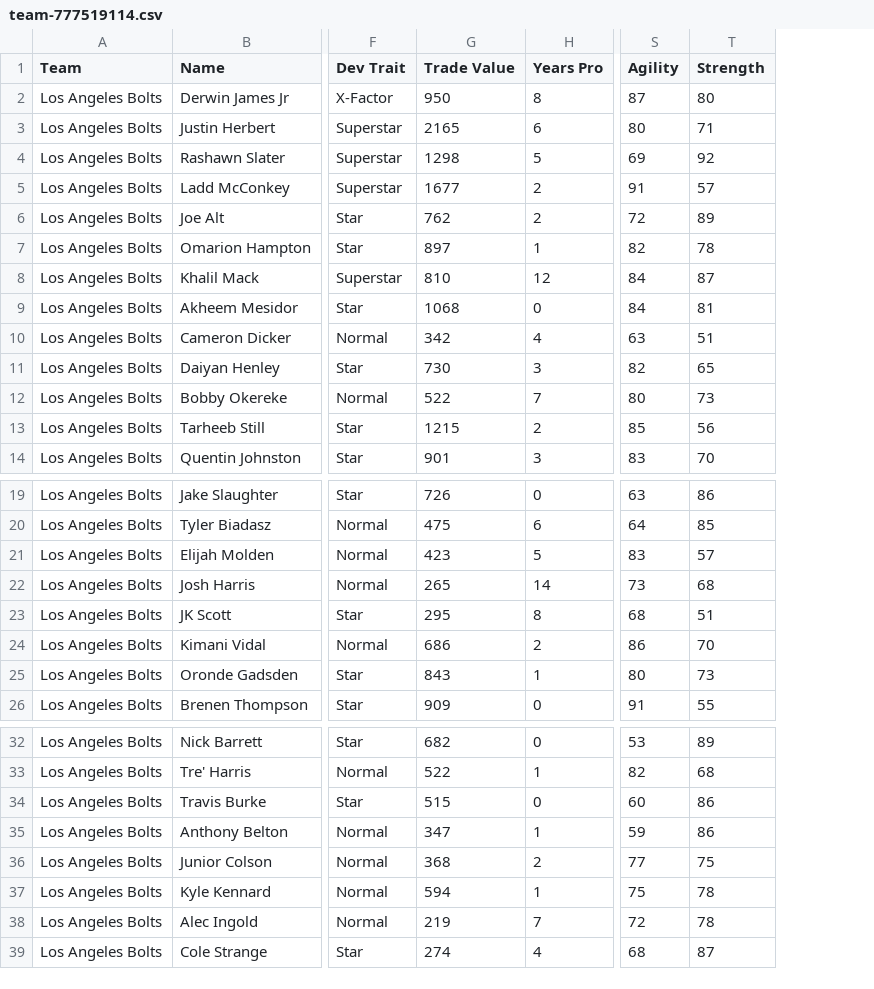
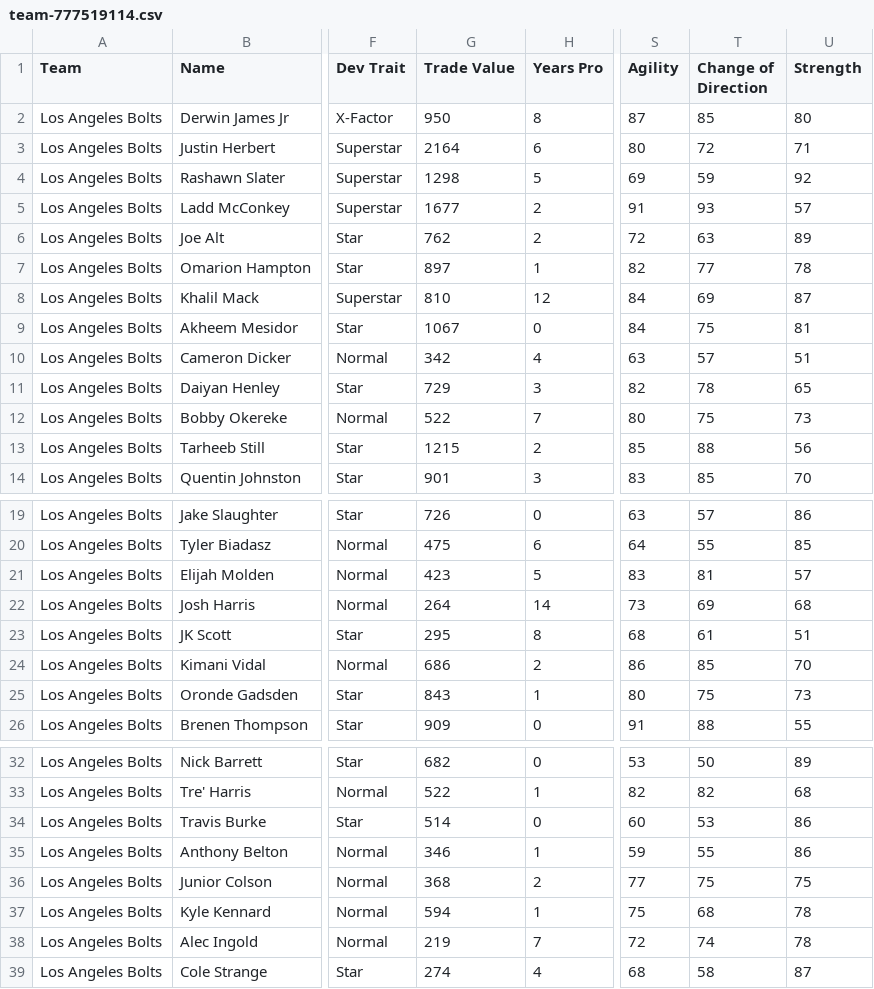
Before and after one commit to bully-league/bully-league.github.io, a CSV file: csv/team-777519114.csv, drawn as a sheet; only a part is shown, gaps mark what is left out; the diff names each change by its address in the sheet, - before the commit and + after, or states it on an @@ line.

```diff
--- a/csv/team-777519114.csv
+++ b/csv/team-777519114.csv
+column T (Change of Direction), rows 2-14: 85 | 72 | 59 | 93 | 63 | 77 | 69 | 75 | 57 | 78 | 75 | 88 | 85; rows 19-26: 57 | 55 | 81 | 69 | 61 | 85 | 75 | 88; rows 32-39: 50 | 82 | 53 | 55 | 75 | 68 | 74 | 58
-G3 (Trade Value): 2165
+G3 (Trade Value): 2164
-G9 (Trade Value): 1068
+G9 (Trade Value): 1067
-G11 (Trade Value): 730
+G11 (Trade Value): 729
-G22 (Trade Value): 265
+G22 (Trade Value): 264
-G34 (Trade Value): 515
+G34 (Trade Value): 514
-G35 (Trade Value): 347
+G35 (Trade Value): 346
```
Also changed, not shown: csv/team-777519105.csv, csv/team-777519106.csv, 37 other files.
